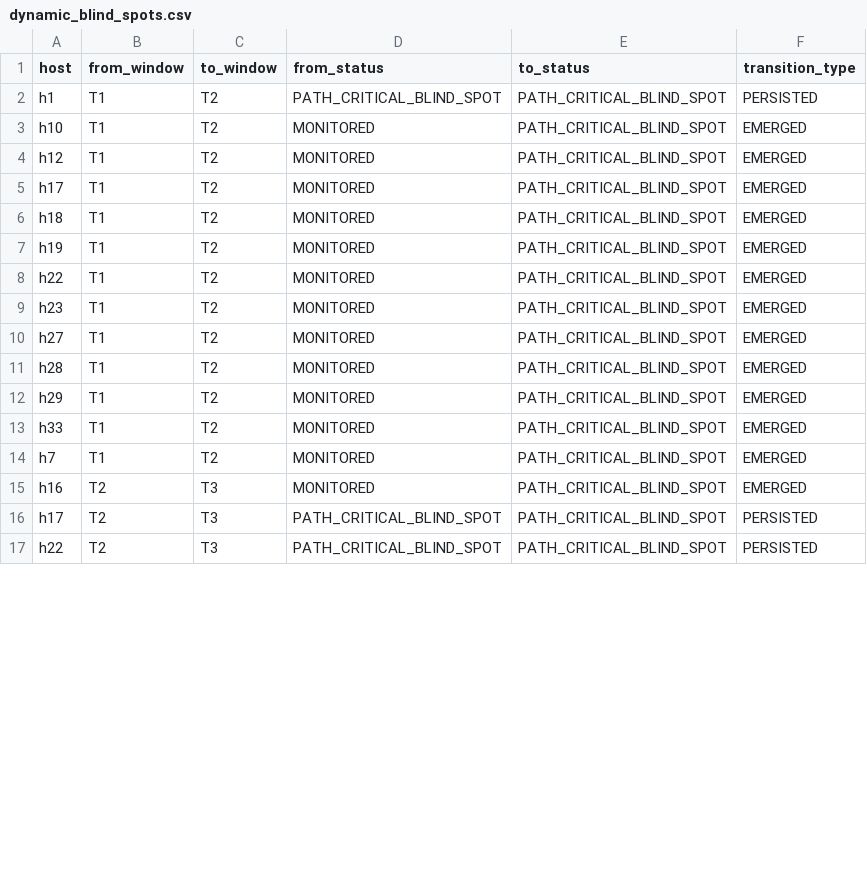
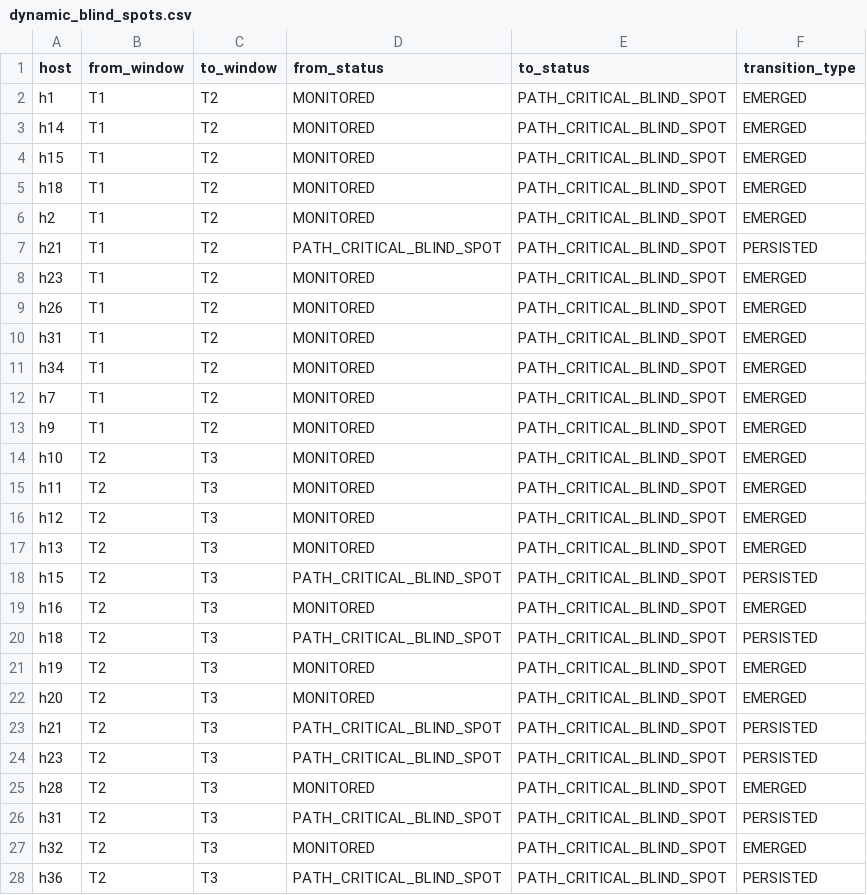
Before and after one commit to ayangain/TAG-IDS, a CSV file: ids_outputs/dynamic_blind_spots.csv, drawn as a sheet; only a part is shown; the diff covers the shown part only.

```diff
--- a/ids_outputs/dynamic_blind_spots.csv
+++ b/ids_outputs/dynamic_blind_spots.csv
@@ -1,17 +1,28 @@
 host,from_window,to_window,from_status,to_status,transition_type
-h1,T1,T2,PATH_CRITICAL_BLIND_SPOT,PATH_CRITICAL_BLIND_SPOT,PERSISTED
-h10,T1,T2,MONITORED,PATH_CRITICAL_BLIND_SPOT,EMERGED
-h12,T1,T2,MONITORED,PATH_CRITICAL_BLIND_SPOT,EMERGED
-h17,T1,T2,MONITORED,PATH_CRITICAL_BLIND_SPOT,EMERGED
+h1,T1,T2,MONITORED,PATH_CRITICAL_BLIND_SPOT,EMERGED
+h14,T1,T2,MONITORED,PATH_CRITICAL_BLIND_SPOT,EMERGED
+h15,T1,T2,MONITORED,PATH_CRITICAL_BLIND_SPOT,EMERGED
 h18,T1,T2,MONITORED,PATH_CRITICAL_BLIND_SPOT,EMERGED
-h19,T1,T2,MONITORED,PATH_CRITICAL_BLIND_SPOT,EMERGED
-h22,T1,T2,MONITORED,PATH_CRITICAL_BLIND_SPOT,EMERGED
+h2,T1,T2,MONITORED,PATH_CRITICAL_BLIND_SPOT,EMERGED
+h21,T1,T2,PATH_CRITICAL_BLIND_SPOT,PATH_CRITICAL_BLIND_SPOT,PERSISTED
 h23,T1,T2,MONITORED,PATH_CRITICAL_BLIND_SPOT,EMERGED
-h27,T1,T2,MONITORED,PATH_CRITICAL_BLIND_SPOT,EMERGED
-h28,T1,T2,MONITORED,PATH_CRITICAL_BLIND_SPOT,EMERGED
-h29,T1,T2,MONITORED,PATH_CRITICAL_BLIND_SPOT,EMERGED
-h33,T1,T2,MONITORED,PATH_CRITICAL_BLIND_SPOT,EMERGED
+h26,T1,T2,MONITORED,PATH_CRITICAL_BLIND_SPOT,EMERGED
+h31,T1,T2,MONITORED,PATH_CRITICAL_BLIND_SPOT,EMERGED
+h34,T1,T2,MONITORED,PATH_CRITICAL_BLIND_SPOT,EMERGED
 h7,T1,T2,MONITORED,PATH_CRITICAL_BLIND_SPOT,EMERGED
+h9,T1,T2,MONITORED,PATH_CRITICAL_BLIND_SPOT,EMERGED
+h10,T2,T3,MONITORED,PATH_CRITICAL_BLIND_SPOT,EMERGED
+h11,T2,T3,MONITORED,PATH_CRITICAL_BLIND_SPOT,EMERGED
+h12,T2,T3,MONITORED,PATH_CRITICAL_BLIND_SPOT,EMERGED
+h13,T2,T3,MONITORED,PATH_CRITICAL_BLIND_SPOT,EMERGED
+h15,T2,T3,PATH_CRITICAL_BLIND_SPOT,PATH_CRITICAL_BLIND_SPOT,PERSISTED
 h16,T2,T3,MONITORED,PATH_CRITICAL_BLIND_SPOT,EMERGED
-h17,T2,T3,PATH_CRITICAL_BLIND_SPOT,PATH_CRITICAL_BLIND_SPOT,PERSISTED
-h22,T2,T3,PATH_CRITICAL_BLIND_SPOT,PATH_CRITICAL_BLIND_SPOT,PERSISTED
+h18,T2,T3,PATH_CRITICAL_BLIND_SPOT,PATH_CRITICAL_BLIND_SPOT,PERSISTED
+h19,T2,T3,MONITORED,PATH_CRITICAL_BLIND_SPOT,EMERGED
+h20,T2,T3,MONITORED,PATH_CRITICAL_BLIND_SPOT,EMERGED
+h21,T2,T3,PATH_CRITICAL_BLIND_SPOT,PATH_CRITICAL_BLIND_SPOT,PERSISTED
+h23,T2,T3,PATH_CRITICAL_BLIND_SPOT,PATH_CRITICAL_BLIND_SPOT,PERSISTED
+h28,T2,T3,MONITORED,PATH_CRITICAL_BLIND_SPOT,EMERGED
+h31,T2,T3,PATH_CRITICAL_BLIND_SPOT,PATH_CRITICAL_BLIND_SPOT,PERSISTED
+h32,T2,T3,MONITORED,PATH_CRITICAL_BLIND_SPOT,EMERGED
+h36,T2,T3,PATH_CRITICAL_BLIND_SPOT,PATH_CRITICAL_BLIND_SPOT,PERSISTED
```
Also changed, not shown: 15 added rows and 6 edited cells elsewhere in this file, ids_outputs/alert_chain_classification.csv, ids_outputs/baseline_pair_detail.csv, 43 other files.
